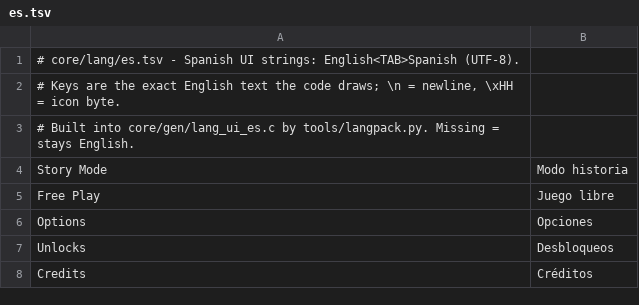
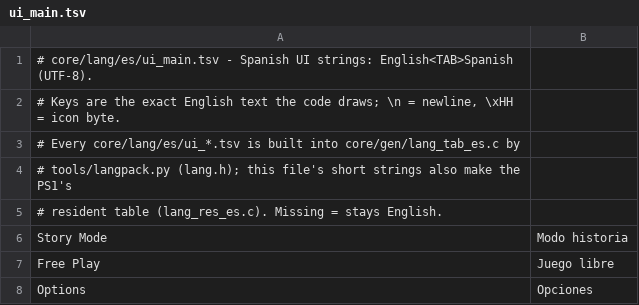
Before and after one commit to masong0508-lab/DOOMOGACHI-LIFE-in-HELLvile-park-exclamationmark, a TSV file: core/lang/es/ui_main.tsv (was core/lang/es.tsv), drawn as a sheet; only a part is shown; the shorter side is filled out with more unchanged rows.

```diff
--- a/core/lang/es.tsv
+++ b/core/lang/es/ui_main.tsv
@@ -1,4 +1,6 @@
-# core/lang/es.tsv - Spanish UI strings: English<TAB>Spanish (UTF-8).
+# core/lang/es/ui_main.tsv - Spanish UI strings: English<TAB>Spanish (UTF-8).
 # Keys are the exact English text the code draws; \n = newline, \xHH = icon byte.
-# Built into core/gen/lang_ui_es.c by tools/langpack.py. Missing = stays English.
+# Every core/lang/es/ui_*.tsv is built into core/gen/lang_tab_es.c by
+# tools/langpack.py (lang.h); this file's short strings also make the PS1's
+# resident table (lang_res_es.c). Missing = stays English.
 Story Mode	Modo historia
```
Also changed, not shown: 37 other files.
